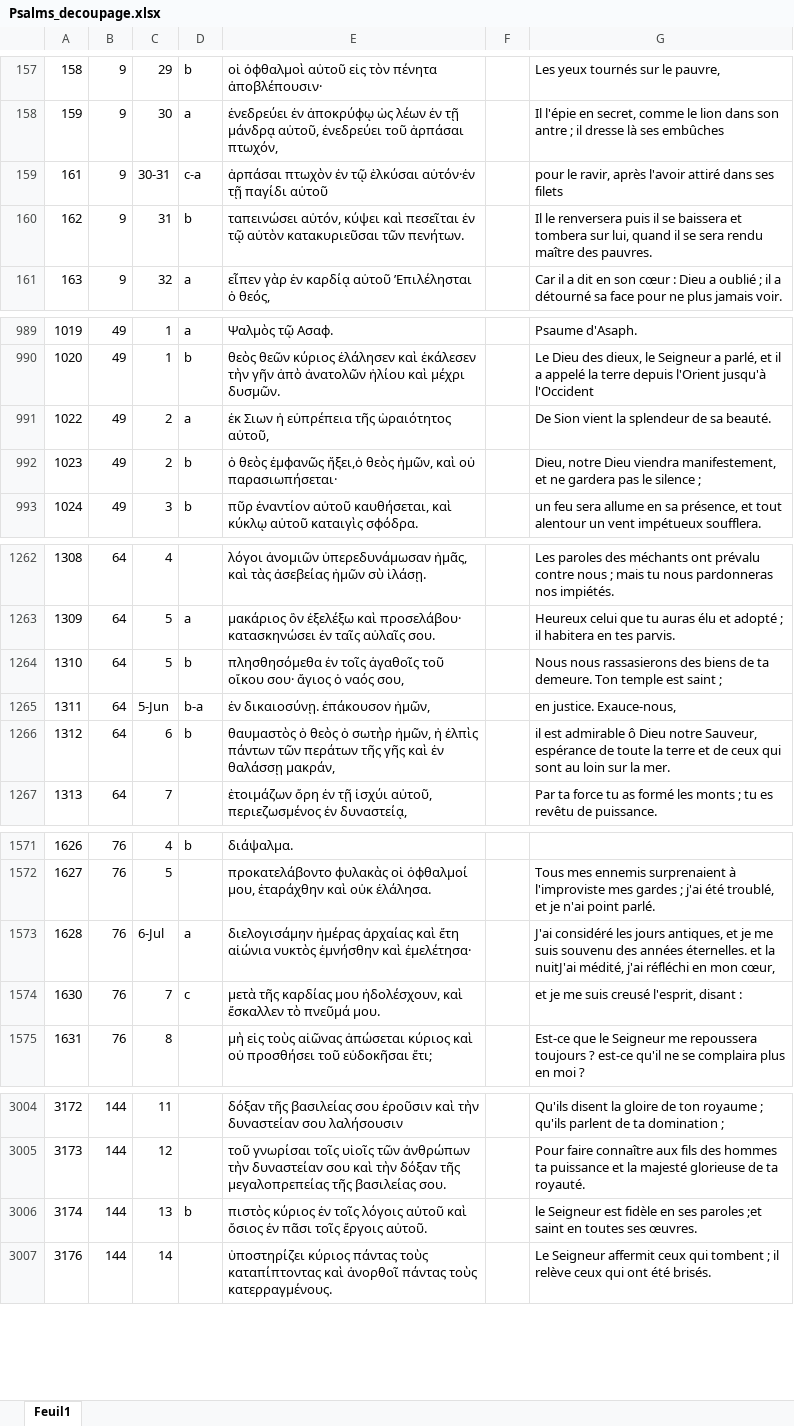
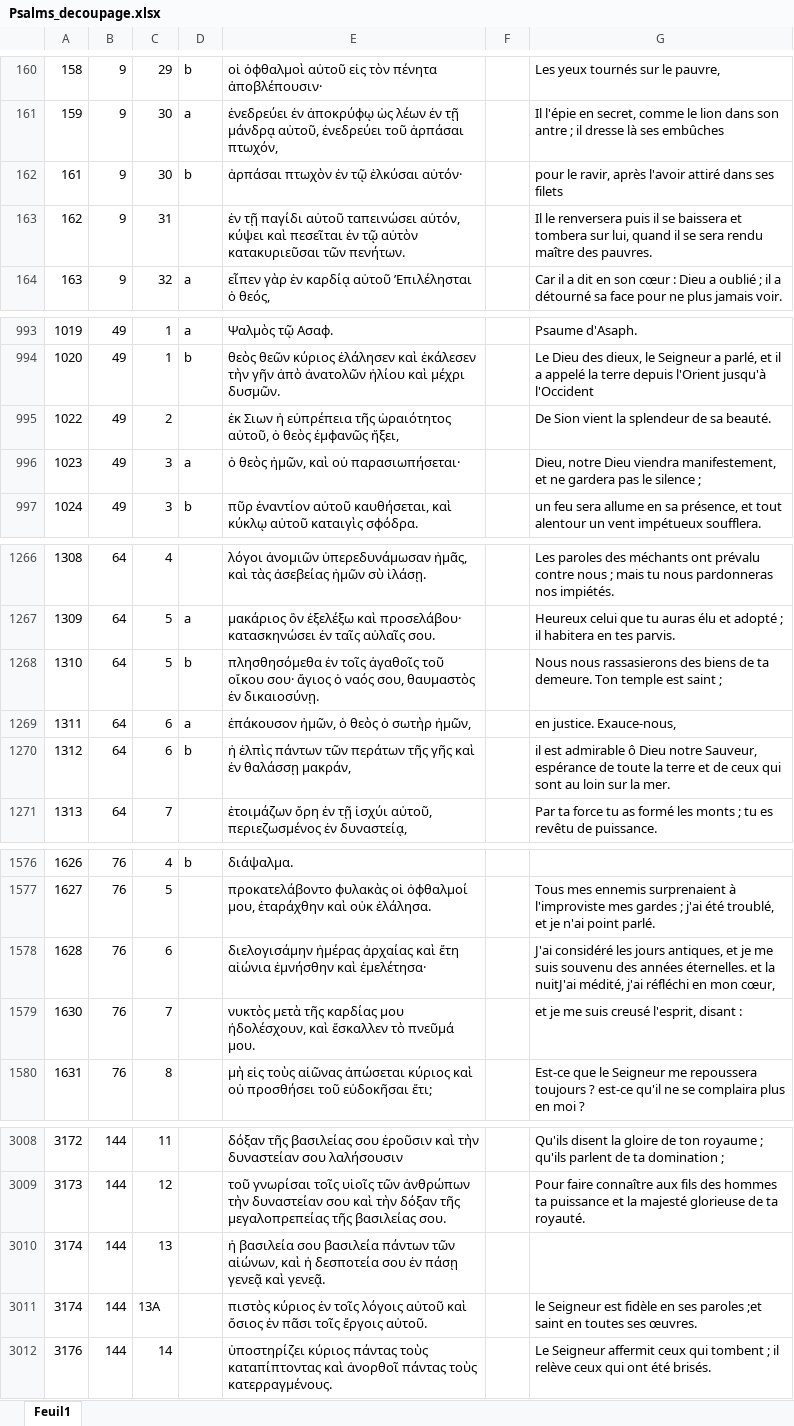
Before and after one commit to Tdelaselle/TextSiMetrics, an Excel workbook: data/Psalms_decoupage.xlsx, sheet Feuil1, drawn as a sheet; only a part is shown, gaps mark what is left out; values as stored, in another font and other column widths than the file's, no cell formats; addresses are those after the commit; the diff covers the shown part only; the diff names each change by its address in the sheet, - before the commit and + after, or states it on an @@ line.

```diff
--- a/data/Psalms_decoupage.xlsx (sheet Feuil1)
+++ b/data/Psalms_decoupage.xlsx (sheet Feuil1)
-C162: 30-31
+C162: 30
-D162: c-a
+D162: b
-E162: ἁρπάσαι πτωχὸν ἐν τῷ ἑλκύσαι αὐτόν·ἐν τῇ παγίδι αὐτοῦ
+E162: ἁρπάσαι πτωχὸν ἐν τῷ ἑλκύσαι αὐτόν·
-D163: b
+D163: (empty)
-E163: ταπεινώσει αὐτόν,…
+E163: ἐν τῇ παγίδι αὐτοῦ ταπεινώσει αὐτόν,…
-D995: a
+D995: (empty)
-E995: …ὡραιότητος αὐτοῦ,
+E995: …ὡραιότητος αὐτοῦ, ὁ θεὸς ἐμϕανῶς ἥξει,
-C996: 2
+C996: 3
-D996: b
+D996: a
-E996: ὁ θεὸς ἐμϕανῶς ἥξει,ὁ θεὸς ἡμῶν, καὶ οὐ παρασιωπήσεται·
+E996: ὁ θεὸς ἡμῶν, καὶ οὐ παρασιωπήσεται·
-E1268: …ναός σου,
+E1268: …ναός σου, θαυμαστὸς ἐν δικαιοσύνῃ.
-C1269: 5-Jun
+C1269: 6
-D1269: b-a
+D1269: a
-E1269: ἐν δικαιοσύνῃ. ἐπάκουσον ἡμῶν,
+E1269: ἐπάκουσον ἡμῶν, ὁ θεὸς ὁ σωτὴρ ἡμῶν,
-E1270: θαυμαστὸς ὁ θεὸς ὁ σωτὴρ ἡμῶν, ἡ ἐλπὶς…
+E1270: ἡ ἐλπὶς…
-C1578: 6-Jul
+C1578: 6
-D1578: a
+D1578: (empty)
-E1578: …ἔτη αἰώνια νυκτὸς ἐμνήσθην καὶ…
+E1578: …ἔτη αἰώνια ἐμνήσθην καὶ…
-D1579: c
+D1579: (empty)
-E1579: μετὰ τῆς…
+E1579: νυκτὸς μετὰ τῆς…
+row 3010: 3174 | 144 | 13 |  | ἡ βασιλεία σου βασιλεία πάντων τῶν αἰώνων, καὶ ἡ δεσποτεία σου ἐν πάσῃ γενεᾷ καὶ γενεᾷ.
-C3011: 13
+C3011: 13A
-D3011: b
+D3011: (empty)
```
Also changed, not shown: 5 added rows, 1 removed row and 107 edited cells elsewhere in this sheet, cell formats, data/LXX-Rahlf-1935/Ps/Psalms_cut.xlsx, 11 other files.
